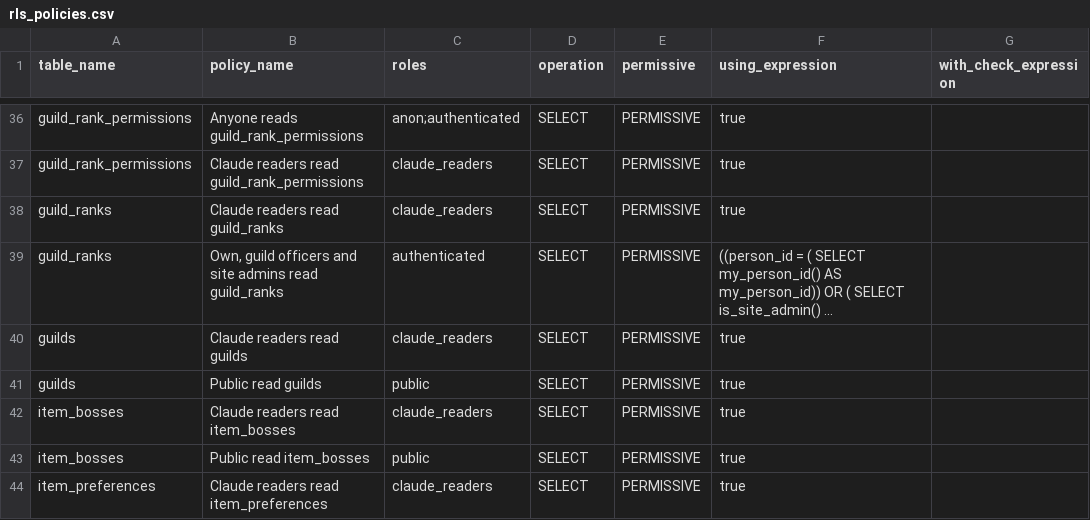
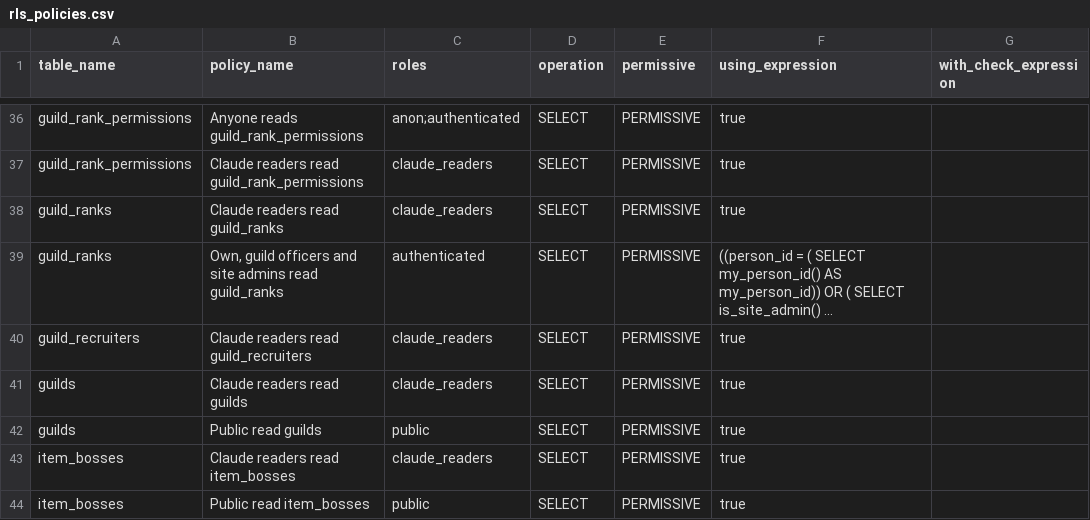
Before and after one commit to katogaming88/WGA-Raid-Hub, a CSV file: docs/rls_policies.csv, drawn as a sheet; only a part is shown, gaps mark what is left out; the shorter side is filled out with more unchanged rows; long unchanged cells end in …; the diff names each change by its address in the sheet, - before the commit and + after, or states it on an @@ line.

```diff
--- a/docs/rls_policies.csv
+++ b/docs/rls_policies.csv
+row 40: guild_recruiters | Claude readers read guild_recruiters | claude_readers | SELECT | PERMISSIVE | true
```
Also changed, not shown: 28 other files.
